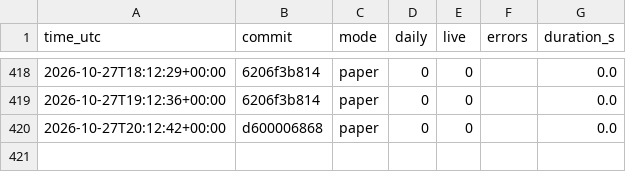
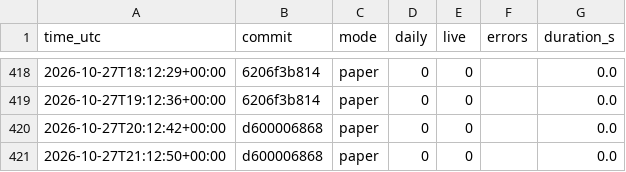
Before and after one commit to daijobudesu69/Crypto-RS-Neutral-Trend, a CSV file: state/runs.csv, drawn as a sheet; only a part is shown, gaps mark what is left out; the diff names each change by its address in the sheet, - before the commit and + after, or states it on an @@ line.

```diff
--- a/state/runs.csv
+++ b/state/runs.csv
+row 421: 2026-10-27T21:12:50+00:00 | d600006868 | paper | 0 | 0 |  | 0.0
```
